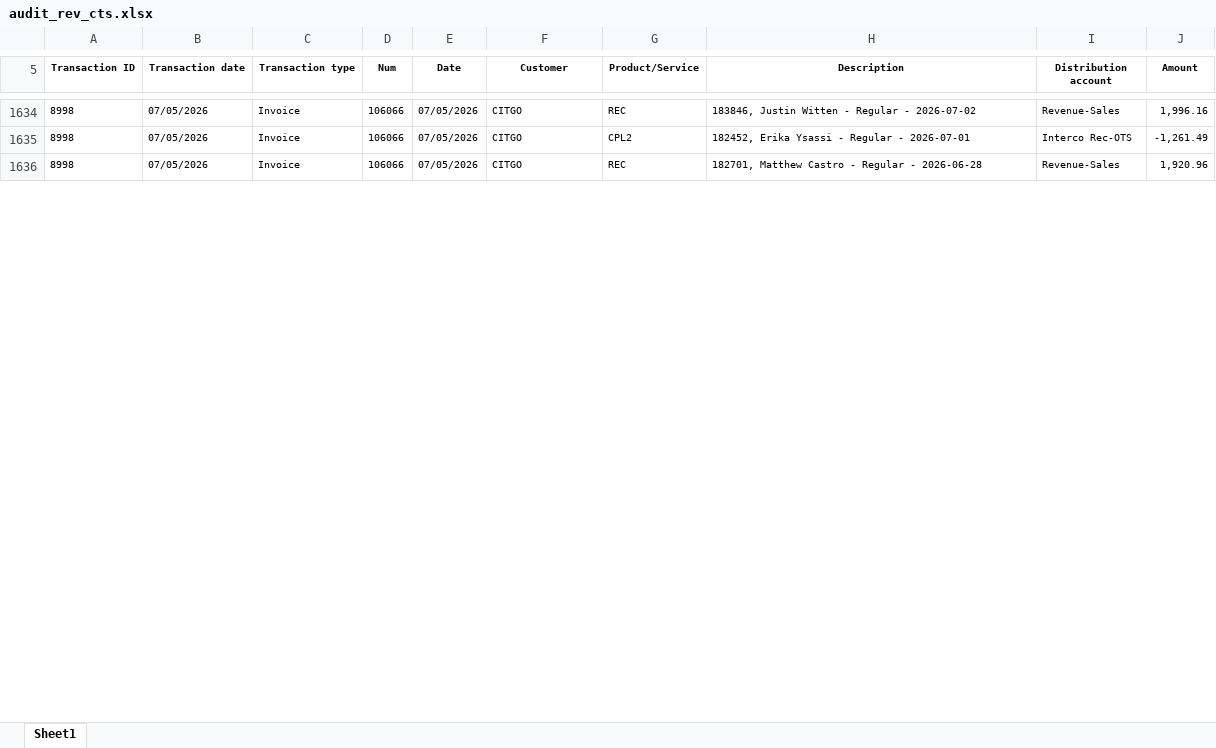
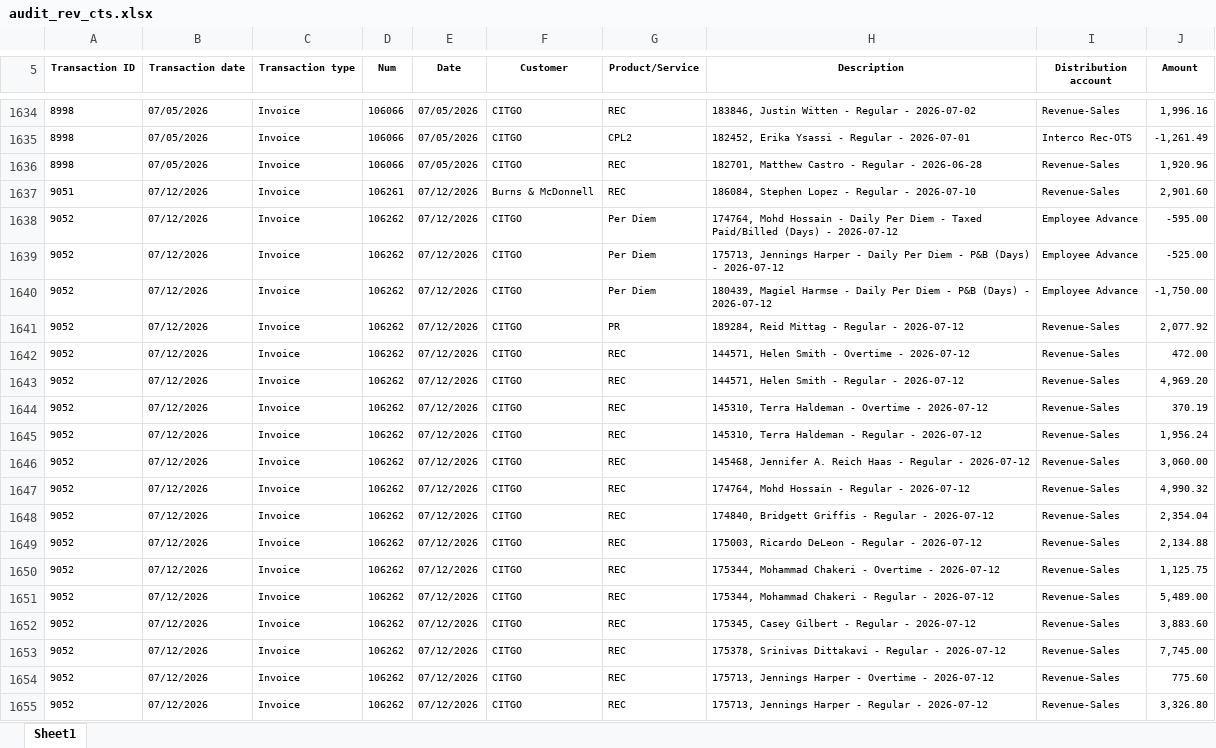
Before and after one commit to Pwilson37OTS/oaktree-invoice-reconciler, an Excel workbook: data/audit_rev_cts.xlsx, sheet Sheet1, drawn as a sheet; only a part is shown, gaps mark what is left out; values as stored, in another font and other column widths than the file's, no borders; the diff covers the shown part only; the diff names each change by its address in the sheet, - before the commit and + after, or states it on an @@ line.

Commit message:
Refresh data 2026-07-15 09:50

```diff
--- a/data/audit_rev_cts.xlsx (sheet Sheet1)
+++ b/data/audit_rev_cts.xlsx (sheet Sheet1)
+row 1637: 9051 | 07/12/2026 | Invoice | 106261 | 07/12/2026 | Burns & McDonnell | REC | 186084, Stephen Lopez - Regular - 2026-07-10 | Revenue-Sales | 2,901.60
+row 1638: 9052 | 07/12/2026 | Invoice | 106262 | 07/12/2026 | CITGO | Per Diem | 174764, Mohd Hossain - Daily Per Diem - Taxed Paid/Billed (Days) - 2026-07-12 | Employee Advance | -595.00
+row 1639: 9052 | 07/12/2026 | Invoice | 106262 | 07/12/2026 | CITGO | Per Diem | 175713, Jennings Harper - Daily Per Diem - P&B (Days) - 2026-07-12 | Employee Advance | -525.00
+row 1640: 9052 | 07/12/2026 | Invoice | 106262 | 07/12/2026 | CITGO | Per Diem | 180439, Magiel Harmse - Daily Per Diem - P&B (Days) - 2026-07-12 | Employee Advance | -1,750.00
+row 1641: 9052 | 07/12/2026 | Invoice | 106262 | 07/12/2026 | CITGO | PR | 189284, Reid Mittag - Regular - 2026-07-12 | Revenue-Sales | 2,077.92
+row 1642: 9052 | 07/12/2026 | Invoice | 106262 | 07/12/2026 | CITGO | REC | 144571, Helen Smith - Overtime - 2026-07-12 | Revenue-Sales | 472.00
+row 1643: 9052 | 07/12/2026 | Invoice | 106262 | 07/12/2026 | CITGO | REC | 144571, Helen Smith - Regular - 2026-07-12 | Revenue-Sales | 4,969.20
+row 1644: 9052 | 07/12/2026 | Invoice | 106262 | 07/12/2026 | CITGO | REC | 145310, Terra Haldeman - Overtime - 2026-07-12 | Revenue-Sales | 370.19
+row 1645: 9052 | 07/12/2026 | Invoice | 106262 | 07/12/2026 | CITGO | REC | 145310, Terra Haldeman - Regular - 2026-07-12 | Revenue-Sales | 1,956.24
+row 1646: 9052 | 07/12/2026 | Invoice | 106262 | 07/12/2026 | CITGO | REC | 145468, Jennifer A. Reich Haas - Regular - 2026-07-12 | Revenue-Sales | 3,060.00
+row 1647: 9052 | 07/12/2026 | Invoice | 106262 | 07/12/2026 | CITGO | REC | 174764, Mohd Hossain - Regular - 2026-07-12 | Revenue-Sales | 4,990.32
+row 1648: 9052 | 07/12/2026 | Invoice | 106262 | 07/12/2026 | CITGO | REC | 174840, Bridgett Griffis - Regular - 2026-07-12 | Revenue-Sales | 2,354.04
+row 1649: 9052 | 07/12/2026 | Invoice | 106262 | 07/12/2026 | CITGO | REC | 175003, Ricardo DeLeon - Regular - 2026-07-12 | Revenue-Sales | 2,134.88
+row 1650: 9052 | 07/12/2026 | Invoice | 106262 | 07/12/2026 | CITGO | REC | 175344, Mohammad Chakeri - Overtime - 2026-07-12 | Revenue-Sales | 1,125.75
+row 1651: 9052 | 07/12/2026 | Invoice | 106262 | 07/12/2026 | CITGO | REC | 175344, Mohammad Chakeri - Regular - 2026-07-12 | Revenue-Sales | 5,489.00
+row 1652: 9052 | 07/12/2026 | Invoice | 106262 | 07/12/2026 | CITGO | REC | 175345, Casey Gilbert - Regular - 2026-07-12 | Revenue-Sales | 3,883.60
+row 1653: 9052 | 07/12/2026 | Invoice | 106262 | 07/12/2026 | CITGO | REC | 175378, Srinivas Dittakavi - Regular - 2026-07-12 | Revenue-Sales | 7,745.00
+row 1654: 9052 | 07/12/2026 | Invoice | 106262 | 07/12/2026 | CITGO | REC | 175713, Jennings Harper - Overtime - 2026-07-12 | Revenue-Sales | 775.60
+row 1655: 9052 | 07/12/2026 | Invoice | 106262 | 07/12/2026 | CITGO | REC | 175713, Jennings Harper - Regular - 2026-07-12 | Revenue-Sales | 3,326.80
```
Also changed, not shown: 123 added rows and 2 edited cells elsewhere in this sheet, data/audit_rev_ots.xlsx, data/billable_charges.xlsx, 1 other file.
